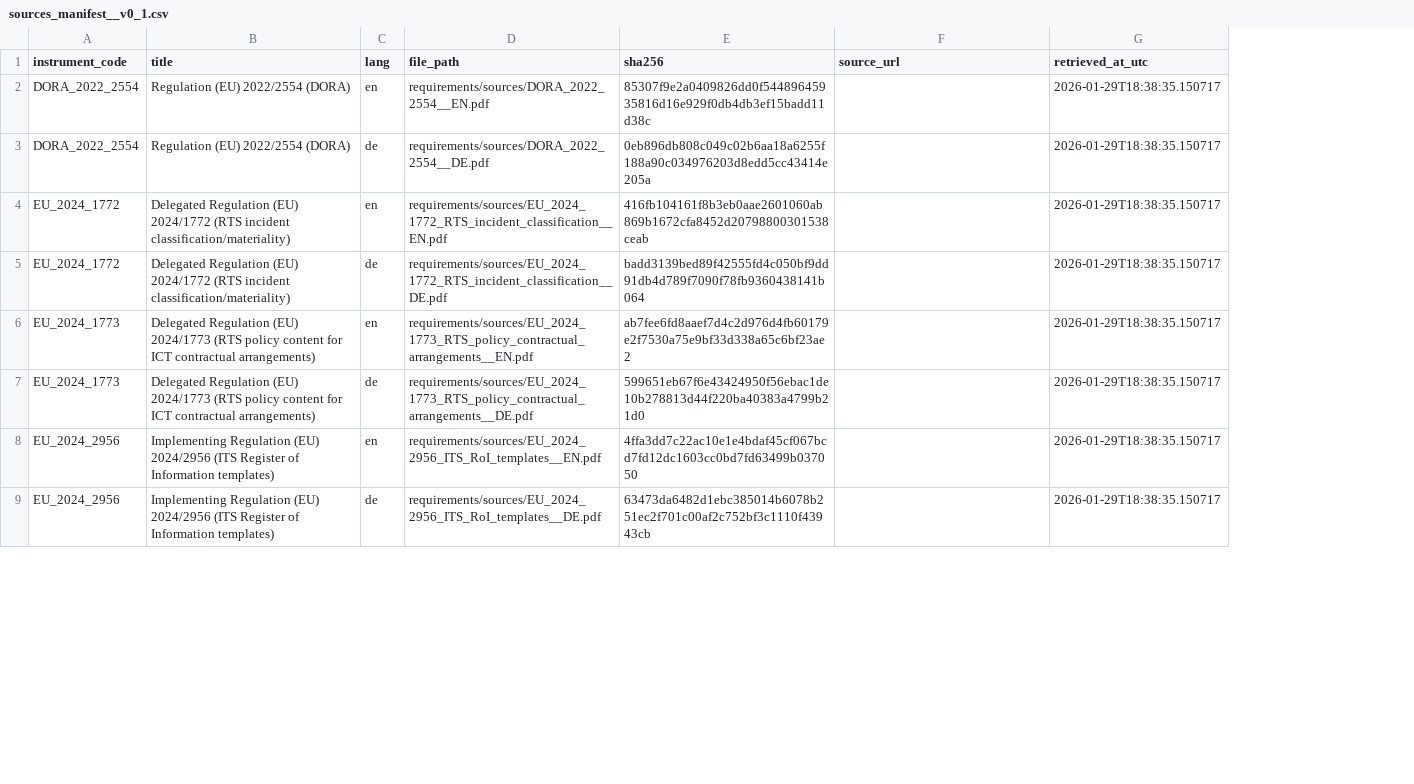
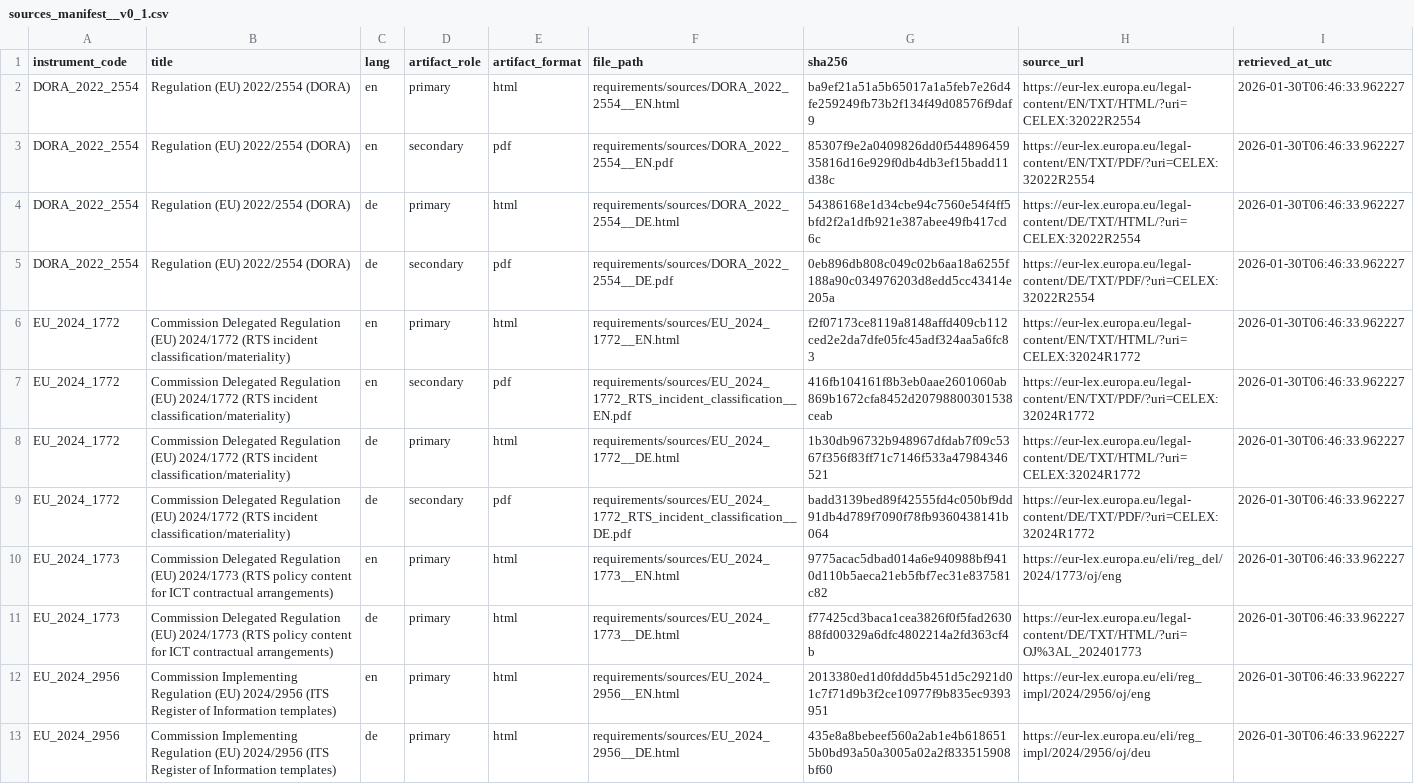
Before and after one commit to MohitKumarRostock/dora, a CSV file: requirements/library/sources_manifest__v0_1.csv, drawn as a sheet; only a part is shown; addresses are those after the commit; the diff covers the shown part only; the diff names each change by its address in the sheet, - before the commit and + after, or states it on an @@ line.

```diff
--- a/requirements/library/sources_manifest__v0_1.csv
+++ b/requirements/library/sources_manifest__v0_1.csv
+column D (artifact_role), row 3: secondary; row 5: secondary; row 7: secondary; rows 9-13: secondary | primary | primary | primary | primary
+column E (artifact_format), row 3: pdf; row 5: pdf; row 7: pdf; rows 9-13: pdf | html | html | html | html
+row 2: DORA_2022_2554 | Regulation (EU) 2022/2554 (DORA) | en | primary | html | requirements/sources/DORA_2022_2554__EN.html | ba9ef21a51a5b65017a1a5feb7e26d4fe259249fb73b2f134f49d08576f9daf9 | https://eur-lex.europa.eu/legal-content/EN/TXT/HTML/?uri=CELEX:32022R2554 | 2026-01-30T06:46:33.962227
-H3 (source_url): (empty)
+H3 (source_url): https://eur-lex.europa.eu/legal-content/EN/TXT/PDF/?uri=CELEX:32022R2554
-I3 (retrieved_at_utc): 2026-01-29T18:38:35.150717
+I3 (retrieved_at_utc): 2026-01-30T06:46:33.962227
+row 4: DORA_2022_2554 | Regulation (EU) 2022/2554 (DORA) | de | primary | html | requirements/sources/DORA_2022_2554__DE.html | 54386168e1d34cbe94c7560e54f4ff5bfd2f2a1dfb921e387abee49fb417cd6c | https://eur-lex.europa.eu/legal-content/DE/TXT/HTML/?uri=CELEX:32022R2554 | 2026-01-30T06:46:33.962227
-H5 (source_url): (empty)
+H5 (source_url): https://eur-lex.europa.eu/legal-content/DE/TXT/PDF/?uri=CELEX:32022R2554
-I5 (retrieved_at_utc): 2026-01-29T18:38:35.150717
+I5 (retrieved_at_utc): 2026-01-30T06:46:33.962227
+row 6: EU_2024_1772 | Commission Delegated Regulation (EU) 2024/1772 (RTS incident classification/materiality) | en | primary | html | requirements/sources/EU_2024_1772__EN.html | f2f07173ce8119a8148affd409cb112ced2e2da7dfe05fc45adf324aa5a6fc83 | https://eur-lex.europa.eu/legal-content/EN/TXT/HTML/?uri=CELEX:32024R1772 | 2026-01-30T06:46:33.962227
-B7 (title): Delegated Regulation…
+B7 (title): Commission Delegated Regulation…
-H7 (source_url): (empty)
+H7 (source_url): https://eur-lex.europa.eu/legal-content/EN/TXT/PDF/?uri=CELEX:32024R1772
-I7 (retrieved_at_utc): 2026-01-29T18:38:35.150717
+I7 (retrieved_at_utc): 2026-01-30T06:46:33.962227
+row 8: EU_2024_1772 | Commission Delegated Regulation (EU) 2024/1772 (RTS incident classification/materiality) | de | primary | html | requirements/sources/EU_2024_1772__DE.html | 1b30db96732b948967dfdab7f09c5367f356f83ff71c7146f533a47984346521 | https://eur-lex.europa.eu/legal-content/DE/TXT/HTML/?uri=CELEX:32024R1772 | 2026-01-30T06:46:33.962227
-B9 (title): Delegated Regulation…
+B9 (title): Commission Delegated Regulation…
-H9 (source_url): (empty)
+H9 (source_url): https://eur-lex.europa.eu/legal-content/DE/TXT/PDF/?uri=CELEX:32024R1772
-I9:I13 (retrieved_at_utc): 2026-01-29T18:38:35.150717
+I9:I13 (retrieved_at_utc): 2026-01-30T06:46:33.962227
-B10:B11 (title): Delegated Regulation…
+B10:B11 (title): Commission Delegated Regulation…
-F10 (file_path): requirements/sources/EU_2024_1773_RTS_policy_contractual_arrangements__EN.pdf
+F10 (file_path): requirements/sources/EU_2024_1773__EN.html
-G10 (sha256): ab7fee6fd8aaef7d4c2d976d4fb60179e2f7530a75e9bf33d338a65c6bf23ae2
+G10 (sha256): 9775acac5dbad014a6e940988bf9410d110b5aeca21eb5fbf7ec31e837581c82
-H10 (source_url): (empty)
+H10 (source_url): https://eur-lex.europa.eu/eli/reg_del/2024/1773/oj/eng
-F11 (file_path): requirements/sources/EU_2024_1773_RTS_policy_contractual_arrangements__DE.pdf
+F11 (file_path): requirements/sources/EU_2024_1773__DE.html
-G11 (sha256): 599651eb67f6e43424950f56ebac1de10b278813d44f220ba40383a4799b21d0
+G11 (sha256): f77425cd3baca1cea3826f0f5fad263088fd00329a6dfc4802214a2fd363cf4b
-H11 (source_url): (empty)
+H11 (source_url): https://eur-lex.europa.eu/legal-content/DE/TXT/HTML/?uri=OJ%3AL_202401773
-B12:B13 (title): Implementing Regulation…
+B12:B13 (title): Commission Implementing Regulation…
-F12 (file_path): requirements/sources/EU_2024_2956_ITS_RoI_templates__EN.pdf
+F12 (file_path): requirements/sources/EU_2024_2956__EN.html
-G12 (sha256): 4ffa3dd7c22ac10e1e4bdaf45cf067bcd7fd12dc1603cc0bd7fd63499b037050
+G12 (sha256): 2013380ed1d0fddd5b451d5c2921d01c7f71d9b3f2ce10977f9b835ec9393951
-H12 (source_url): (empty)
+H12 (source_url): https://eur-lex.europa.eu/eli/reg_impl/2024/2956/oj/eng
-F13 (file_path): requirements/sources/EU_2024_2956_ITS_RoI_templates__DE.pdf
+F13 (file_path): requirements/sources/EU_2024_2956__DE.html
-G13 (sha256): 63473da6482d1ebc385014b6078b251ec2f701c00af2c752bf3c1110f43943cb
+G13 (sha256): 435e8a8bebeef560a2ab1e4b6186515b0bd93a50a3005a02a2f833515908bf60
-H13 (source_url): (empty)
+H13 (source_url): https://eur-lex.europa.eu/eli/reg_impl/2024/2956/oj/deu
```
Also changed, not shown: 20 edited cells elsewhere in this file, 28 other files.
